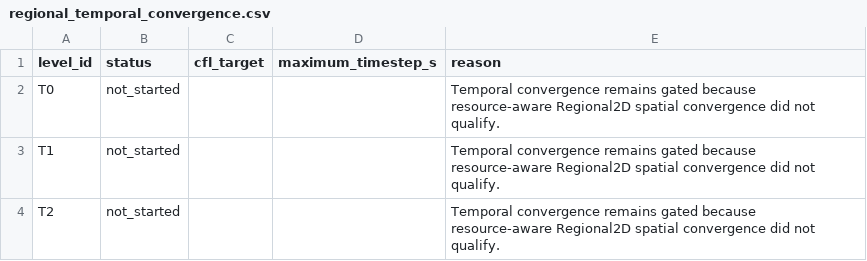
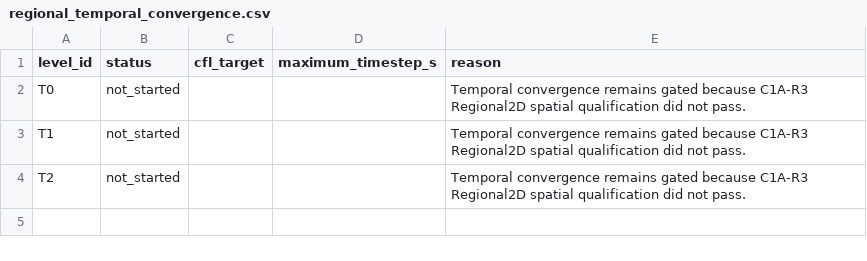
Before and after one commit to Summer-Studentship/Summer-Studentship, a CSV file: docs/workstream/SWE - Software/SWE-VER/SWE-VER-CONV/C1A/regional_temporal_convergence.csv, drawn as a sheet.

```diff
--- a/docs/workstream/SWE - Software/SWE-VER/SWE-VER-CONV/C1A/regional_temporal_convergence.csv
+++ b/docs/workstream/SWE - Software/SWE-VER/SWE-VER-CONV/C1A/regional_temporal_convergence.csv
@@ -1,4 +1,4 @@
 level_id,status,cfl_target,maximum_timestep_s,reason
-T0,not_started,,,Temporal convergence remains gated because resource-aware Regional2D spatial convergence did not qualify.
-T1,not_started,,,Temporal convergence remains gated because resource-aware Regional2D spatial convergence did not qualify.
-T2,not_started,,,Temporal convergence remains gated because resource-aware Regional2D spatial convergence did not qualify.
+T0,not_started,,,Temporal convergence remains gated because C1A-R3 Regional2D spatial qualification did not pass.
+T1,not_started,,,Temporal convergence remains gated because C1A-R3 Regional2D spatial qualification did not pass.
+T2,not_started,,,Temporal convergence remains gated because C1A-R3 Regional2D spatial qualification did not pass.
```
Also changed, not shown: docs/workstream/SWE - Software/SWE-VER/SWE-VER-CONV/C1A/regional_spatial_convergence.csv, 17 other files.
